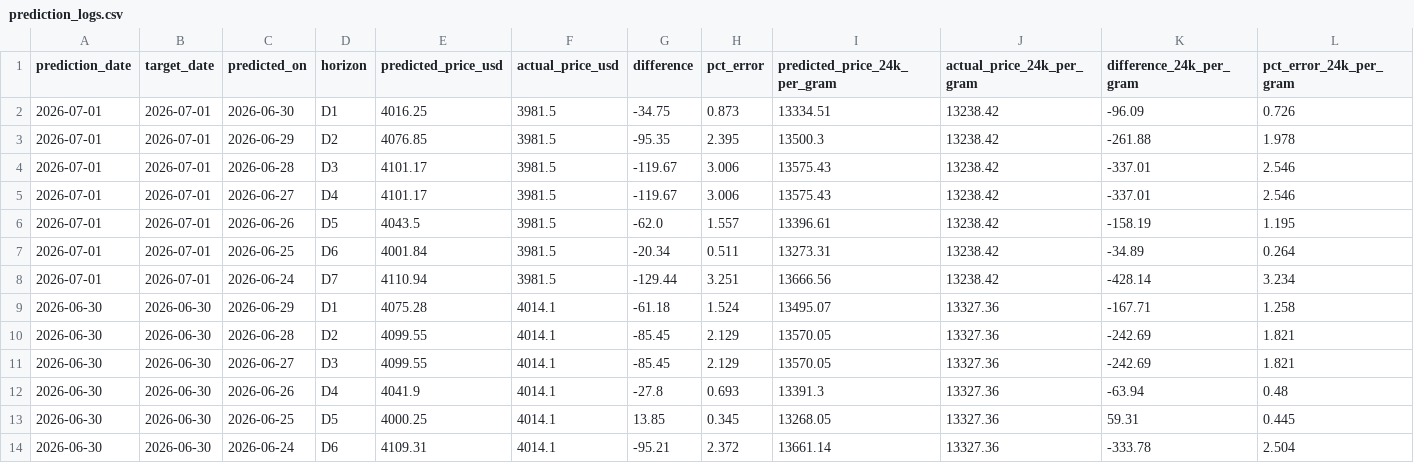
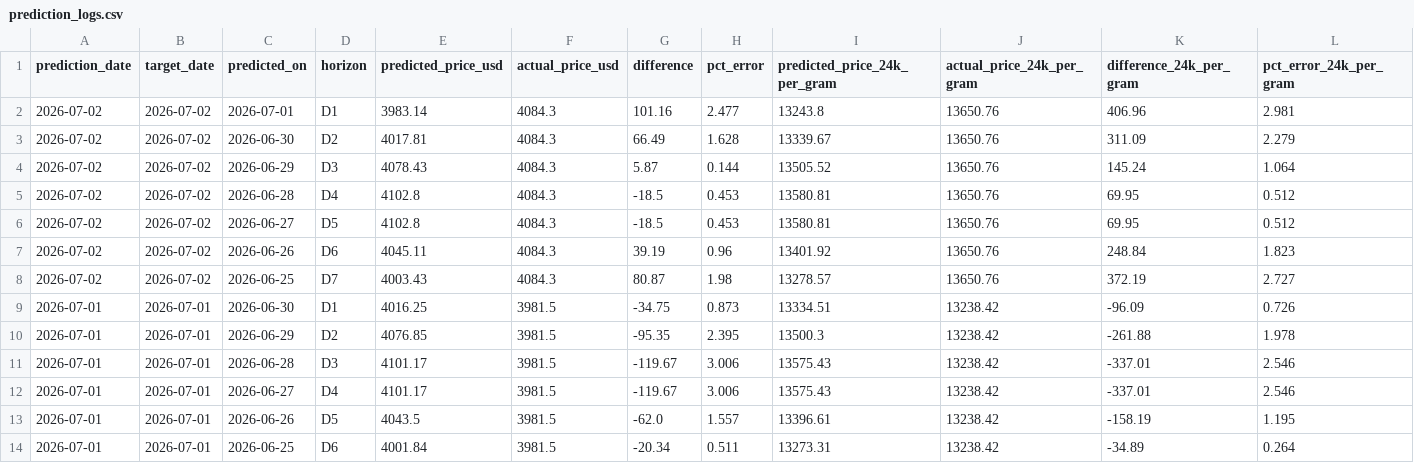
Before and after one commit to alagarsamy-m/GoldSense, a CSV file: dataset/prediction_logs.csv, drawn as a sheet; only a part is shown; the shorter side is filled out with more unchanged rows; rows hold the shown columns only; the diff names each change by its address in the sheet, - before the commit and + after, or states it on an @@ line.

```diff
--- a/dataset/prediction_logs.csv
+++ b/dataset/prediction_logs.csv
+row 2: 2026-07-02 | 2026-07-02 | 2026-07-01 | D1 | 3983.14 | 4084.3 | 101.16 | 2.477 | 13243.8 | 13650.76 | 406.96 | 2.981
+row 3: 2026-07-02 | 2026-07-02 | 2026-06-30 | D2 | 4017.81 | 4084.3 | 66.49 | 1.628 | 13339.67 | 13650.76 | 311.09 | 2.279
+row 4: 2026-07-02 | 2026-07-02 | 2026-06-29 | D3 | 4078.43 | 4084.3 | 5.87 | 0.144 | 13505.52 | 13650.76 | 145.24 | 1.064
+row 5: 2026-07-02 | 2026-07-02 | 2026-06-28 | D4 | 4102.8 | 4084.3 | -18.5 | 0.453 | 13580.81 | 13650.76 | 69.95 | 0.512
+row 6: 2026-07-02 | 2026-07-02 | 2026-06-27 | D5 | 4102.8 | 4084.3 | -18.5 | 0.453 | 13580.81 | 13650.76 | 69.95 | 0.512
+row 7: 2026-07-02 | 2026-07-02 | 2026-06-26 | D6 | 4045.11 | 4084.3 | 39.19 | 0.96 | 13401.92 | 13650.76 | 248.84 | 1.823
+row 8: 2026-07-02 | 2026-07-02 | 2026-06-25 | D7 | 4003.43 | 4084.3 | 80.87 | 1.98 | 13278.57 | 13650.76 | 372.19 | 2.727
```
Also changed, not shown: dataset/Gold Rate.csv, dataset/USD-INR.csv, 9 other files.
